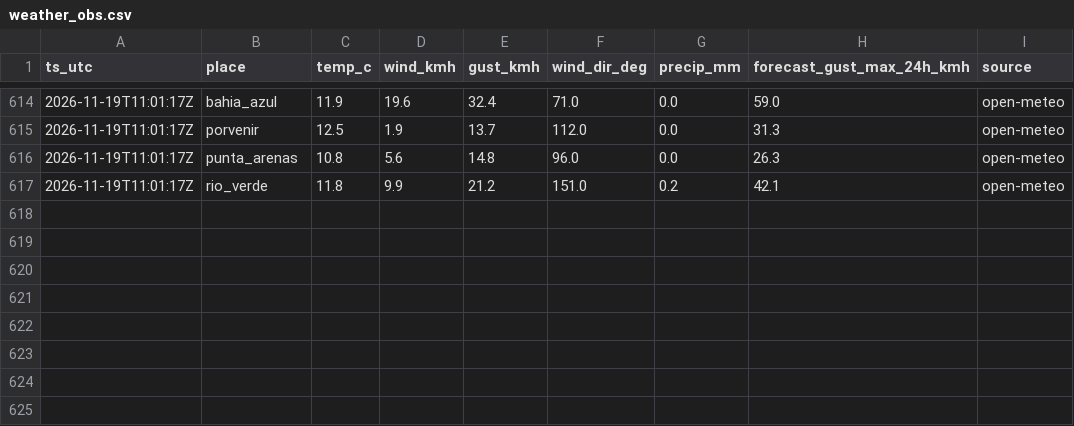
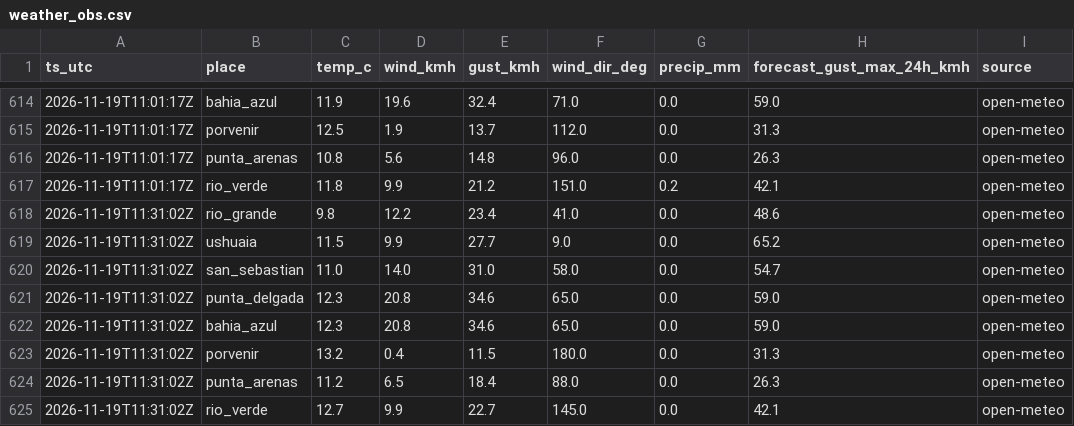
Before and after one commit to c-couto/Corredor_Austral, a CSV file: data/auto/weather_obs.csv, drawn as a sheet; only a part is shown, gaps mark what is left out; the diff names each change by its address in the sheet, - before the commit and + after, or states it on an @@ line.

```diff
--- a/data/auto/weather_obs.csv
+++ b/data/auto/weather_obs.csv
+row 618: 2026-11-19T11:31:02Z | rio_grande | 9.8 | 12.2 | 23.4 | 41.0 | 0.0 | 48.6 | open-meteo
+row 619: 2026-11-19T11:31:02Z | ushuaia | 11.5 | 9.9 | 27.7 | 9.0 | 0.0 | 65.2 | open-meteo
+row 620: 2026-11-19T11:31:02Z | san_sebastian | 11.0 | 14.0 | 31.0 | 58.0 | 0.0 | 54.7 | open-meteo
+row 621: 2026-11-19T11:31:02Z | punta_delgada | 12.3 | 20.8 | 34.6 | 65.0 | 0.0 | 59.0 | open-meteo
+row 622: 2026-11-19T11:31:02Z | bahia_azul | 12.3 | 20.8 | 34.6 | 65.0 | 0.0 | 59.0 | open-meteo
+row 623: 2026-11-19T11:31:02Z | porvenir | 13.2 | 0.4 | 11.5 | 180.0 | 0.0 | 31.3 | open-meteo
+row 624: 2026-11-19T11:31:02Z | punta_arenas | 11.2 | 6.5 | 18.4 | 88.0 | 0.0 | 26.3 | open-meteo
+row 625: 2026-11-19T11:31:02Z | rio_verde | 12.7 | 9.9 | 22.7 | 145.0 | 0.0 | 42.1 | open-meteo
```
Also changed, not shown: data/auto/collector_errors.csv, data/auto/marine_obs.csv, 1 other file.
